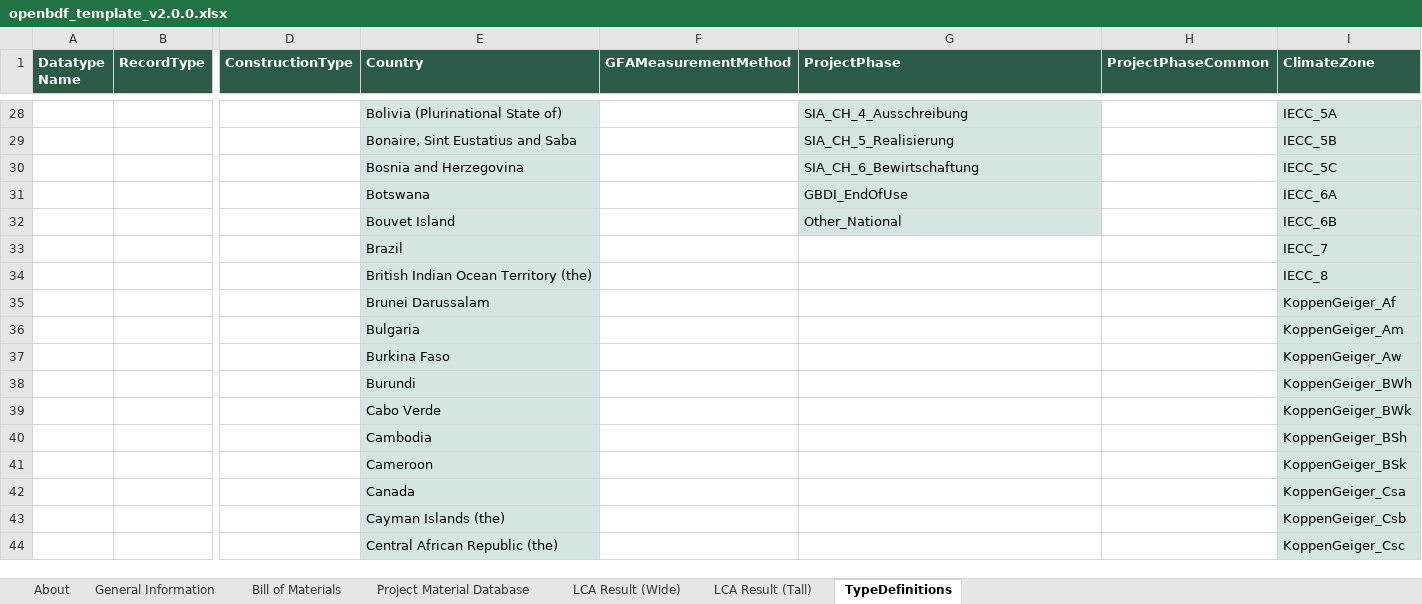
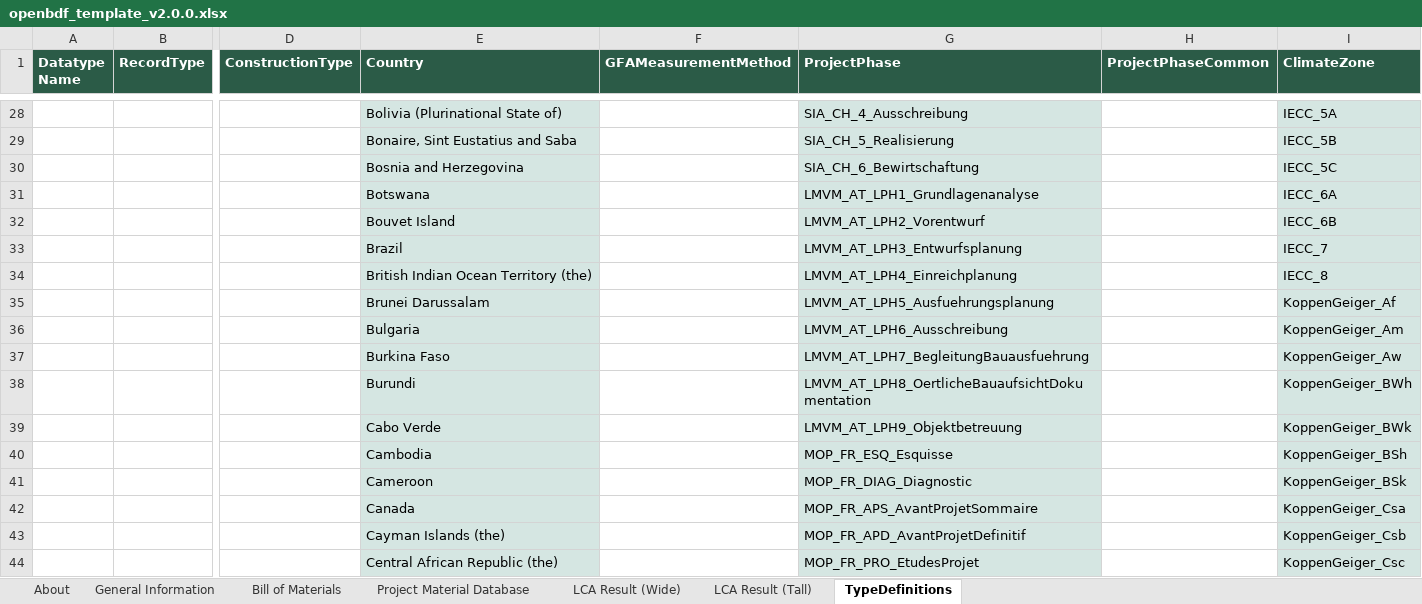
Before and after one commit to EPFL-ENAC/lmc-openbdf, an Excel workbook: openbdf_template_v2.0.0.xlsx, sheet TypeDefinitions, drawn as a sheet; only a part is shown, gaps mark what is left out; values as stored, in another font and other column widths than the file's, no borders; the diff covers the shown part only; the diff names each change by its address in the sheet, - before the commit and + after, or states it on an @@ line.

Commit message:
feat: add project phases and common phases

```diff
--- a/openbdf_template_v2.0.0.xlsx (sheet TypeDefinitions)
+++ b/openbdf_template_v2.0.0.xlsx (sheet TypeDefinitions)
-G31 (ProjectPhase): GBDI_EndOfUse
+G31 (ProjectPhase): LMVM_AT_LPH1_Grundlagenanalyse
-G32 (ProjectPhase): Other_National
+G32 (ProjectPhase): LMVM_AT_LPH2_Vorentwurf
-G33 (ProjectPhase): (empty)
+G33 (ProjectPhase): LMVM_AT_LPH3_Entwurfsplanung
-G33:G44 fill: none
+G33:G44 fill: #D5E6E2
-G34 (ProjectPhase): (empty)
+G34 (ProjectPhase): LMVM_AT_LPH4_Einreichplanung
-G35 (ProjectPhase): (empty)
+G35 (ProjectPhase): LMVM_AT_LPH5_Ausfuehrungsplanung
-G36 (ProjectPhase): (empty)
+G36 (ProjectPhase): LMVM_AT_LPH6_Ausschreibung
-G37 (ProjectPhase): (empty)
+G37 (ProjectPhase): LMVM_AT_LPH7_BegleitungBauausfuehrung
-G38 (ProjectPhase): (empty)
+G38 (ProjectPhase): LMVM_AT_LPH8_OertlicheBauaufsichtDokumentation
-G39 (ProjectPhase): (empty)
+G39 (ProjectPhase): LMVM_AT_LPH9_Objektbetreuung
-G40 (ProjectPhase): (empty)
+G40 (ProjectPhase): MOP_FR_ESQ_Esquisse
-G41 (ProjectPhase): (empty)
+G41 (ProjectPhase): MOP_FR_DIAG_Diagnostic
-G42 (ProjectPhase): (empty)
+G42 (ProjectPhase): MOP_FR_APS_AvantProjetSommaire
-G43 (ProjectPhase): (empty)
+G43 (ProjectPhase): MOP_FR_APD_AvantProjetDefinitif
-G44 (ProjectPhase): (empty)
+G44 (ProjectPhase): MOP_FR_PRO_EtudesProjet
```
Also changed, not shown: 23 edited cells and cell formats elsewhere in this sheet, 5 other files.
